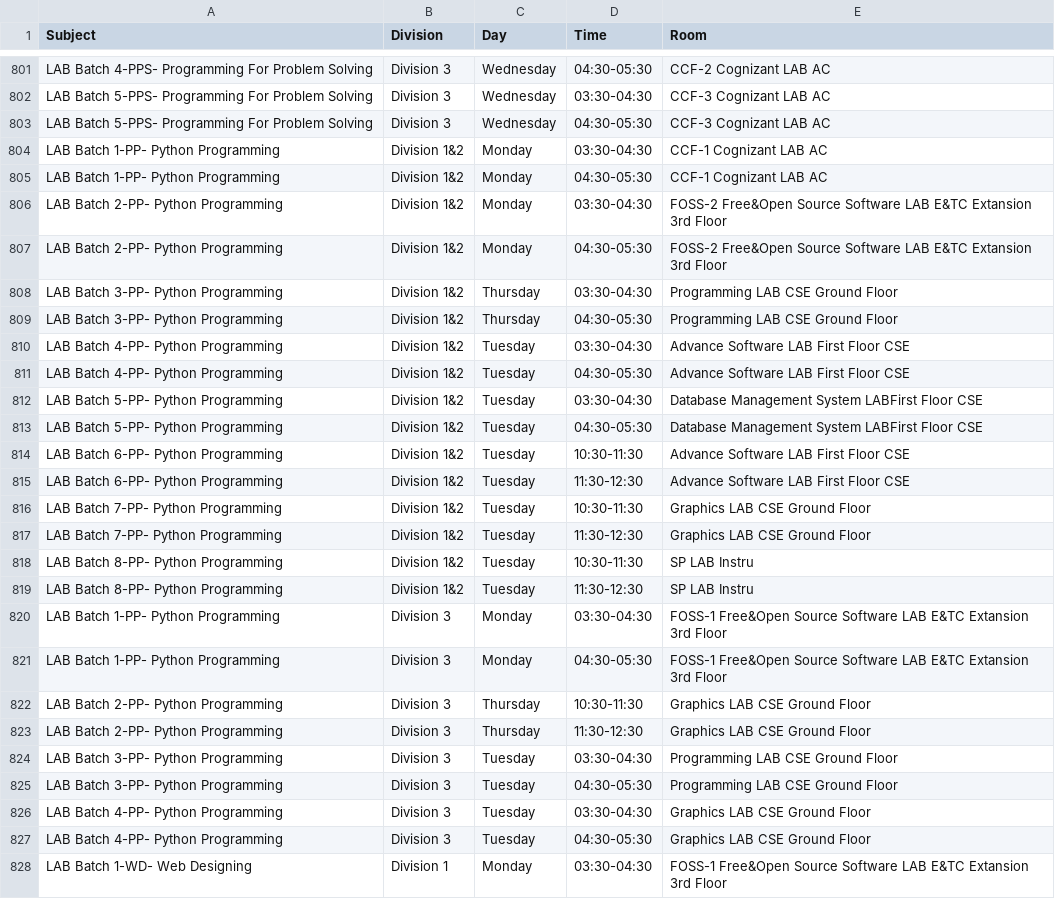
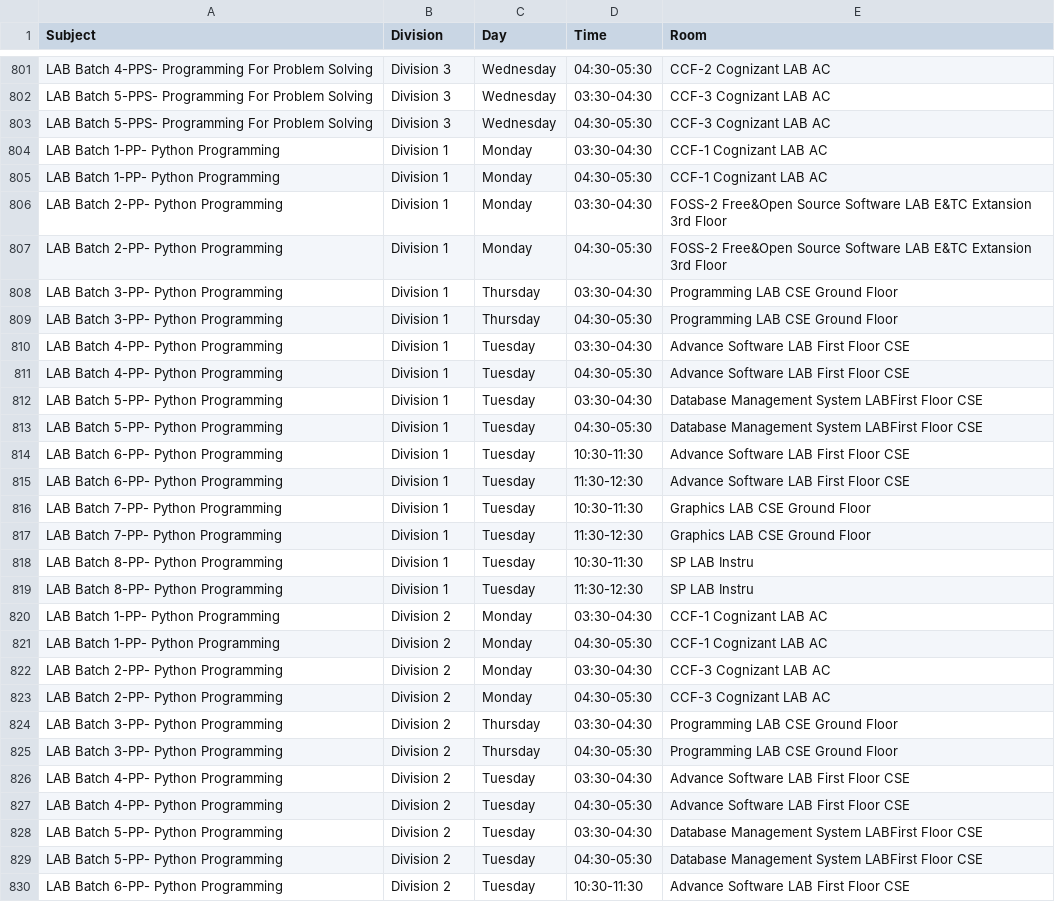
Before and after one commit to sheetlord/coep.timetable.fy.firstsem, a CSV file: timetables.csv, drawn as a sheet; only a part is shown, gaps mark what is left out; the shorter side is filled out with more unchanged rows; the diff covers the shown part only.

```diff
--- a/timetables.csv
+++ b/timetables.csv
@@ -803,17 +803,28 @@ LAB Batch 5-PPS- Programming For Problem Solving,Division 3,Wednesday,03:30-04:3
 LAB Batch 5-PPS- Programming For Problem Solving,Division 3,Wednesday,04:30-05:30,CCF-3 Cognizant LAB AC
-LAB Batch 1-PP- Python Programming,Division 1&2,Monday,03:30-04:30,CCF-1 Cognizant LAB AC
-LAB Batch 1-PP- Python Programming,Division 1&2,Monday,04:30-05:30,CCF-1 Cognizant LAB AC
-LAB Batch 2-PP- Python Programming,Division 1&2,Monday,03:30-04:30,FOSS-2 Free&Open Source Software LAB E&TC Extansion 3rd Floor
-LAB Batch 2-PP- Python Programming,Division 1&2,Monday,04:30-05:30,FOSS-2 Free&Open Source Software LAB E&TC Extansion 3rd Floor
-LAB Batch 3-PP- Python Programming,Division 1&2,Thursday,03:30-04:30,Programming LAB CSE Ground Floor
-LAB Batch 3-PP- Python Programming,Division 1&2,Thursday,04:30-05:30,Programming LAB CSE Ground Floor
-LAB Batch 4-PP- Python Programming,Division 1&2,Tuesday,03:30-04:30,Advance Software LAB First Floor CSE
-LAB Batch 4-PP- Python Programming,Division 1&2,Tuesday,04:30-05:30,Advance Software LAB First Floor CSE
-LAB Batch 5-PP- Python Programming,Division 1&2,Tuesday,03:30-04:30,Database Management System LABFirst Floor CSE
-LAB Batch 5-PP- Python Programming,Division 1&2,Tuesday,04:30-05:30,Database Management System LABFirst Floor CSE
-LAB Batch 6-PP- Python Programming,Division 1&2,Tuesday,10:30-11:30,Advance Software LAB First Floor CSE
-LAB Batch 6-PP- Python Programming,Division 1&2,Tuesday,11:30-12:30,Advance Software LAB First Floor CSE
-LAB Batch 7-PP- Python Programming,Division 1&2,Tuesday,10:30-11:30,Graphics LAB CSE Ground Floor
-LAB Batch 7-PP- Python Programming,Division 1&2,Tuesday,11:30-12:30,Graphics LAB CSE Ground Floor
-LAB Batch 8-PP- Python Programming,Division 1&2,Tuesday,10:30-11:30,SP LAB Instru
-LAB Batch 8-PP- Python Programming,Division 1&2,Tuesday,11:30-12:30,SP LAB Instru
+LAB Batch 1-PP- Python Programming,Division 1,Monday,03:30-04:30,CCF-1 Cognizant LAB AC
+LAB Batch 1-PP- Python Programming,Division 1,Monday,04:30-05:30,CCF-1 Cognizant LAB AC
+LAB Batch 2-PP- Python Programming,Division 1,Monday,03:30-04:30,FOSS-2 Free&Open Source Software LAB E&TC Extansion 3rd Floor
+LAB Batch 2-PP- Python Programming,Division 1,Monday,04:30-05:30,FOSS-2 Free&Open Source Software LAB E&TC Extansion 3rd Floor
+LAB Batch 3-PP- Python Programming,Division 1,Thursday,03:30-04:30,Programming LAB CSE Ground Floor
+LAB Batch 3-PP- Python Programming,Division 1,Thursday,04:30-05:30,Programming LAB CSE Ground Floor
+LAB Batch 4-PP- Python Programming,Division 1,Tuesday,03:30-04:30,Advance Software LAB First Floor CSE
+LAB Batch 4-PP- Python Programming,Division 1,Tuesday,04:30-05:30,Advance Software LAB First Floor CSE
+LAB Batch 5-PP- Python Programming,Division 1,Tuesday,03:30-04:30,Database Management System LABFirst Floor CSE
+LAB Batch 5-PP- Python Programming,Division 1,Tuesday,04:30-05:30,Database Management System LABFirst Floor CSE
+LAB Batch 6-PP- Python Programming,Division 1,Tuesday,10:30-11:30,Advance Software LAB First Floor CSE
+LAB Batch 6-PP- Python Programming,Division 1,Tuesday,11:30-12:30,Advance Software LAB First Floor CSE
+LAB Batch 7-PP- Python Programming,Division 1,Tuesday,10:30-11:30,Graphics LAB CSE Ground Floor
+LAB Batch 7-PP- Python Programming,Division 1,Tuesday,11:30-12:30,Graphics LAB CSE Ground Floor
+LAB Batch 8-PP- Python Programming,Division 1,Tuesday,10:30-11:30,SP LAB Instru
+LAB Batch 8-PP- Python Programming,Division 1,Tuesday,11:30-12:30,SP LAB Instru
+LAB Batch 1-PP- Python Programming,Division 2,Monday,03:30-04:30,CCF-1 Cognizant LAB AC
+LAB Batch 1-PP- Python Programming,Division 2,Monday,04:30-05:30,CCF-1 Cognizant LAB AC
+LAB Batch 2-PP- Python Programming,Division 2,Monday,03:30-04:30,CCF-3 Cognizant LAB AC
+LAB Batch 2-PP- Python Programming,Division 2,Monday,04:30-05:30,CCF-3 Cognizant LAB AC
+LAB Batch 3-PP- Python Programming,Division 2,Thursday,03:30-04:30,Programming LAB CSE Ground Floor
+LAB Batch 3-PP- Python Programming,Division 2,Thursday,04:30-05:30,Programming LAB CSE Ground Floor
+LAB Batch 4-PP- Python Programming,Division 2,Tuesday,03:30-04:30,Advance Software LAB First Floor CSE
+LAB Batch 4-PP- Python Programming,Division 2,Tuesday,04:30-05:30,Advance Software LAB First Floor CSE
+LAB Batch 5-PP- Python Programming,Division 2,Tuesday,03:30-04:30,Database Management System LABFirst Floor CSE
+LAB Batch 5-PP- Python Programming,Division 2,Tuesday,04:30-05:30,Database Management System LABFirst Floor CSE
+LAB Batch 6-PP- Python Programming,Division 2,Tuesday,10:30-11:30,Advance Software LAB First Floor CSE
```
Also changed, not shown: 5 added rows and 53 edited cells elsewhere in this file, 2 other files.
